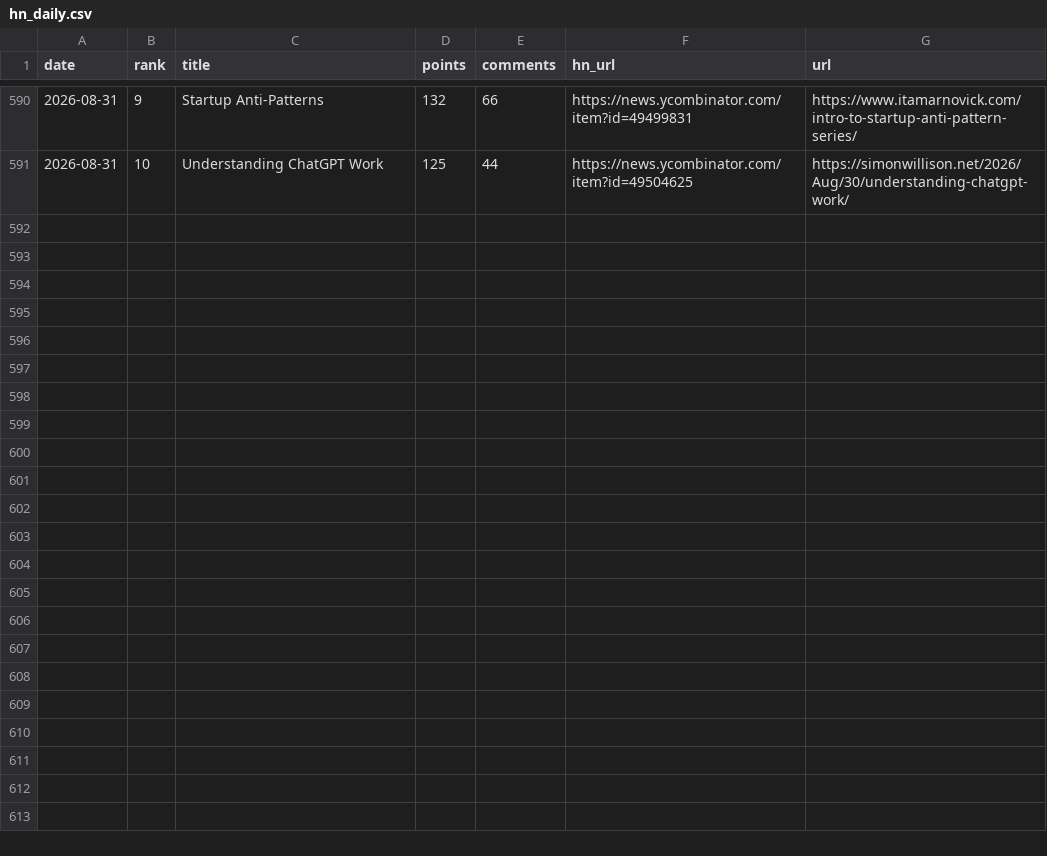
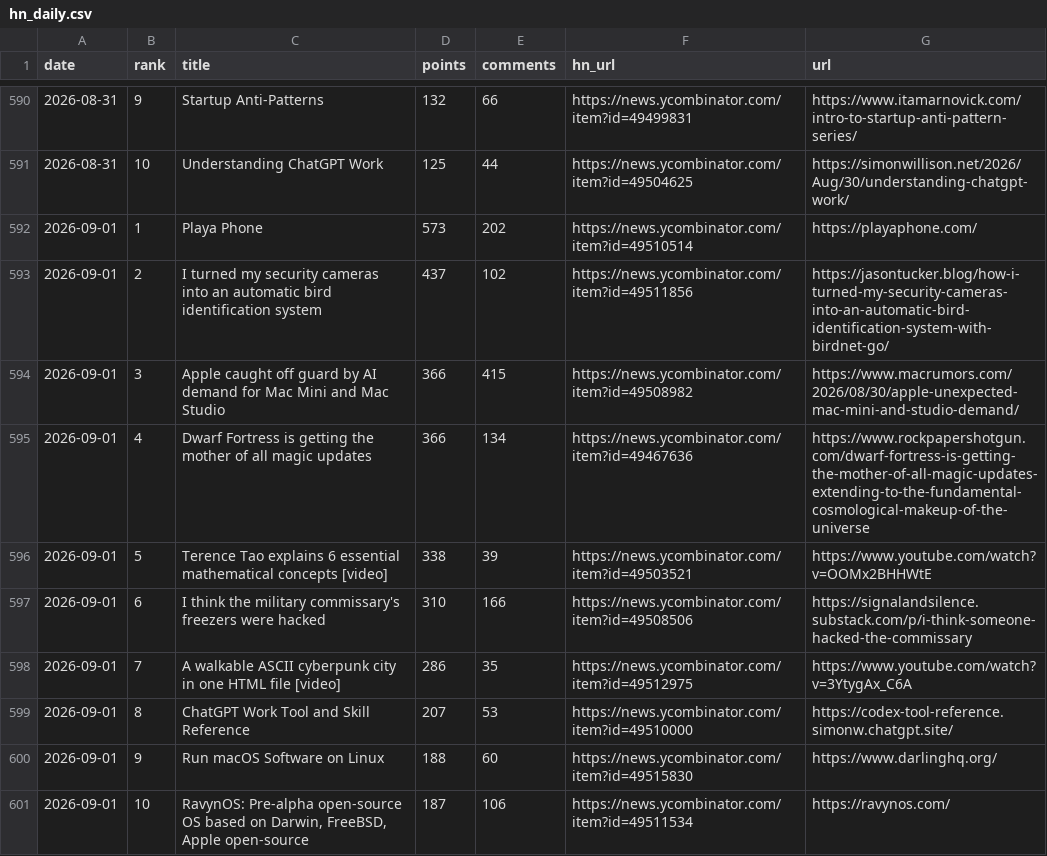
Before and after one commit to FunnymeowwooV0/star-observatory, a CSV file: data/hn_daily.csv, drawn as a sheet; only a part is shown, gaps mark what is left out.

```diff
--- a/data/hn_daily.csv
+++ b/data/hn_daily.csv
@@ -591 +591,11 @@ date,rank,title,points,comments,hn_url,url
 2026-08-31,10,Understanding ChatGPT Work,125,44,https://news.ycombinator.com/item?id=49504625,https://simonwillison.net/2026/Aug/30/understanding-chatgpt-work/
+2026-09-01,1,Playa Phone,573,202,https://news.ycombinator.com/item?id=49510514,https://playaphone.com/
+2026-09-01,2,I turned my security cameras into an automatic bird identification system,437,102,https://news.ycombinator.com/item?id=49511856,https://jasontucker.blog/how-i-turned-my-security-cameras-into-an-automatic-bird-identification-system-with-birdnet-go/
+2026-09-01,3,Apple caught off guard by AI demand for Mac Mini and Mac Studio,366,415,https://news.ycombinator.com/item?id=49508982,https://www.macrumors.com/2026/08/30/apple-unexpected-mac-mini-and-studio-demand/
+2026-09-01,4,Dwarf Fortress is getting the mother of all magic updates,366,134,https://news.ycombinator.com/item?id=49467636,https://www.rockpapershotgun.com/dwarf-fortress-is-getting-the-mother-of-all-magic-updates-extending-to-the-fundamental-cosmological-makeup-of-the-universe
+2026-09-01,5,Terence Tao explains 6 essential mathematical concepts [video],338,39,https://news.ycombinator.com/item?id=49503521,https://www.youtube.com/watch?v=OOMx2BHHWtE
+2026-09-01,6,I think the military commissary's freezers were hacked,310,166,https://news.ycombinator.com/item?id=49508506,https://signalandsilence.substack.com/p/i-think-someone-hacked-the-commissary
+2026-09-01,7,A walkable ASCII cyberpunk city in one HTML file [video],286,35,https://news.ycombinator.com/item?id=49512975,https://www.youtube.com/watch?v=3YtygAx_C6A
+2026-09-01,8,ChatGPT Work Tool and Skill Reference,207,53,https://news.ycombinator.com/item?id=49510000,https://codex-tool-reference.simonw.chatgpt.site/
+2026-09-01,9,Run macOS Software on Linux,188,60,https://news.ycombinator.com/item?id=49515830,https://www.darlinghq.org/
+2026-09-01,10,"RavynOS: Pre-alpha open-source OS based on Darwin, FreeBSD, Apple open-source",187,106,https://news.ycombinator.com/item?id=49511534,https://ravynos.com/
```
Also changed, not shown: data/github_daily.csv, data/hf_trending.csv, 6 other files.
